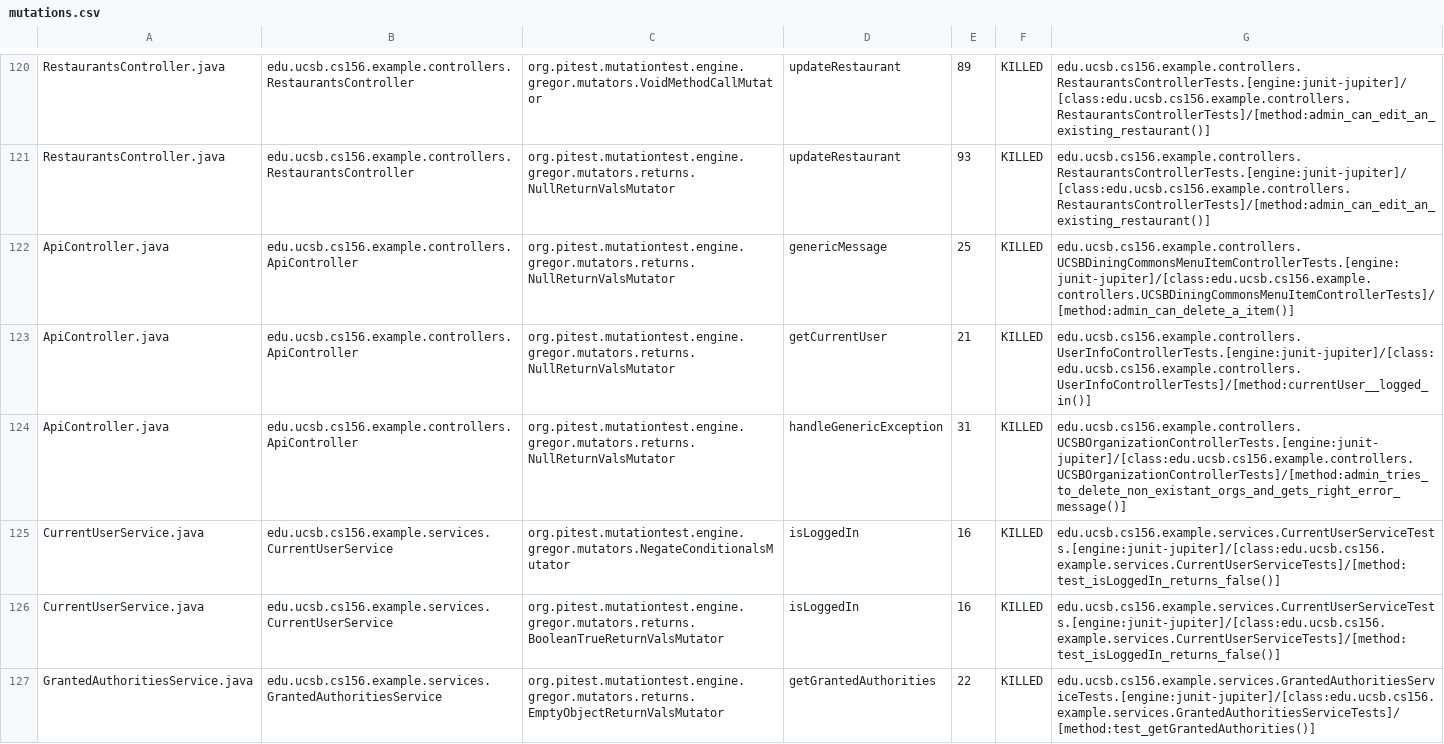
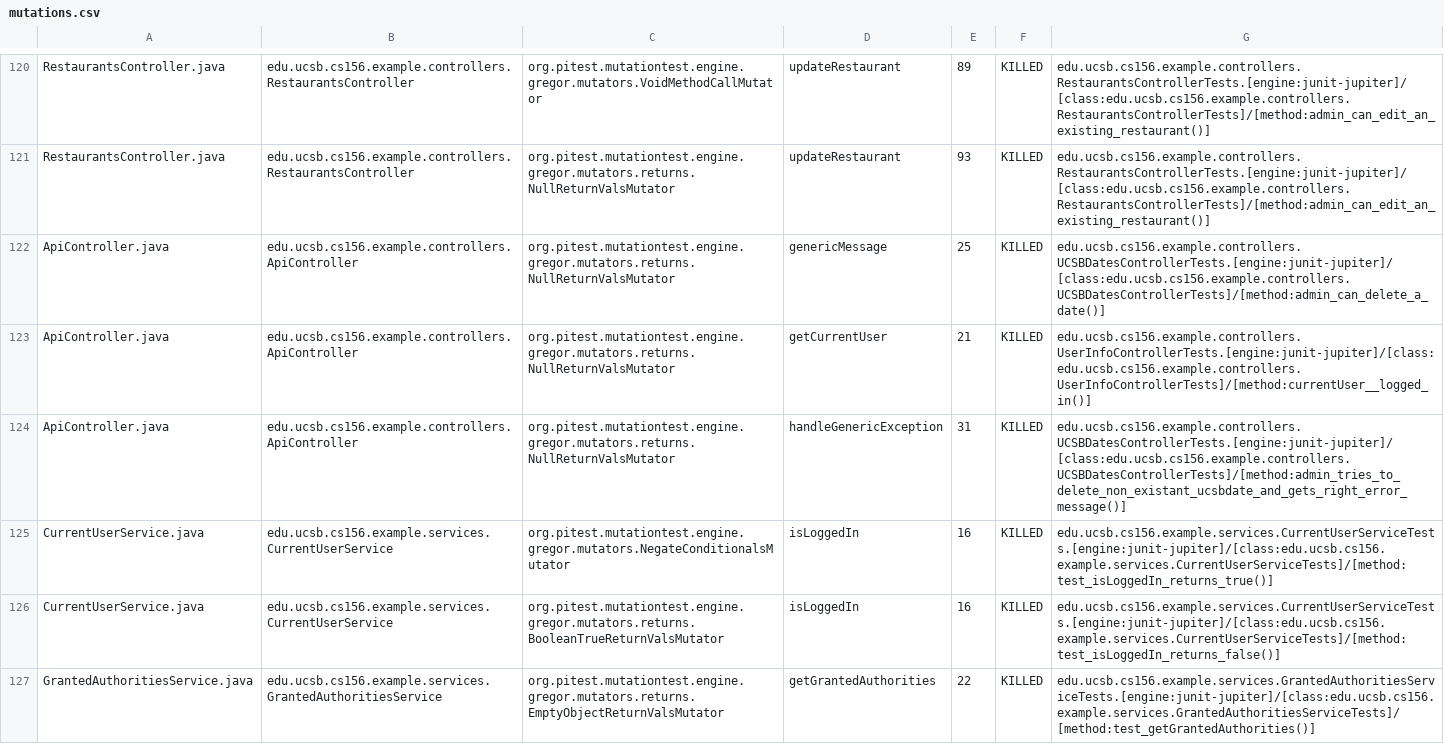
Before and after one commit to ucsb-cs156-m23/team03-m23-10am-2, a CSV file: prs/69/pitest/mutations.csv, drawn as a sheet; only a part is shown, gaps mark what is left out.

Commit message:
Deploying to gh-pages from @ ucsb-cs156-m23/team03-m23-10am-2@e707e47875685b095e0f745e8c6c25d476dc5d10 🚀

```diff
--- a/prs/69/pitest/mutations.csv
+++ b/prs/69/pitest/mutations.csv
@@ -121,6 +121,6 @@ RestaurantsController.java,edu.ucsb.cs156.example.controllers.RestaurantsControl
 RestaurantsController.java,edu.ucsb.cs156.example.controllers.RestaurantsController,org.pitest.mutationtest.engine.gregor.mutators.returns.NullReturnValsMutator,updateRestaurant,93,KILLED,edu.ucsb.cs156.example.controllers.RestaurantsControllerTests.[engine:junit-jupiter]/[class:edu.ucsb.cs156.example.controllers.RestaurantsControllerTests]/[method:admin_can_edit_an_existing_restaurant()]
-ApiController.java,edu.ucsb.cs156.example.controllers.ApiController,org.pitest.mutationtest.engine.gregor.mutators.returns.NullReturnValsMutator,genericMessage,25,KILLED,edu.ucsb.cs156.example.controllers.UCSBDiningCommonsMenuItemControllerTests.[engine:junit-jupiter]/[class:edu.ucsb.cs156.example.controllers.UCSBDiningCommonsMenuItemControllerTests]/[method:admin_can_delete_a_item()]
+ApiController.java,edu.ucsb.cs156.example.controllers.ApiController,org.pitest.mutationtest.engine.gregor.mutators.returns.NullReturnValsMutator,genericMessage,25,KILLED,edu.ucsb.cs156.example.controllers.UCSBDatesControllerTests.[engine:junit-jupiter]/[class:edu.ucsb.cs156.example.controllers.UCSBDatesControllerTests]/[method:admin_can_delete_a_date()]
 ApiController.java,edu.ucsb.cs156.example.controllers.ApiController,org.pitest.mutationtest.engine.gregor.mutators.returns.NullReturnValsMutator,getCurrentUser,21,KILLED,edu.ucsb.cs156.example.controllers.UserInfoControllerTests.[engine:junit-jupiter]/[class:edu.ucsb.cs156.example.controllers.UserInfoControllerTests]/[method:currentUser__logged_in()]
-ApiController.java,edu.ucsb.cs156.example.controllers.ApiController,org.pitest.mutationtest.engine.gregor.mutators.returns.NullReturnValsMutator,handleGenericException,31,KILLED,edu.ucsb.cs156.example.controllers.UCSBOrganizationControllerTests.[engine:junit-jupiter]/[class:edu.ucsb.cs156.example.controllers.UCSBOrganizationControllerTests]/[method:admin_tries_to_delete_non_existant_orgs_and_gets_right_error_message()]
-CurrentUserService.java,edu.ucsb.cs156.example.services.CurrentUserService,org.pitest.mutationtest.engine.gregor.mutators.NegateConditionalsMutator,isLoggedIn,16,KILLED,edu.ucsb.cs156.example.services.CurrentUserServiceTests.[engine:junit-jupiter]/[class:edu.ucsb.cs156.example.services.CurrentUserServiceTests]/[method:test_isLoggedIn_returns_false()]
+ApiController.java,edu.ucsb.cs156.example.controllers.ApiController,org.pitest.mutationtest.engine.gregor.mutators.returns.NullReturnValsMutator,handleGenericException,31,KILLED,edu.ucsb.cs156.example.controllers.UCSBDatesControllerTests.[engine:junit-jupiter]/[class:edu.ucsb.cs156.example.controllers.UCSBDatesControllerTests]/[method:admin_tries_to_delete_non_existant_ucsbdate_and_gets_right_error_message()]
+CurrentUserService.java,edu.ucsb.cs156.example.services.CurrentUserService,org.pitest.mutationtest.engine.gregor.mutators.NegateConditionalsMutator,isLoggedIn,16,KILLED,edu.ucsb.cs156.example.services.CurrentUserServiceTests.[engine:junit-jupiter]/[class:edu.ucsb.cs156.example.services.CurrentUserServiceTests]/[method:test_isLoggedIn_returns_true()]
 CurrentUserService.java,edu.ucsb.cs156.example.services.CurrentUserService,org.pitest.mutationtest.engine.gregor.mutators.returns.BooleanTrueReturnValsMutator,isLoggedIn,16,KILLED,edu.ucsb.cs156.example.services.CurrentUserServiceTests.[engine:junit-jupiter]/[class:edu.ucsb.cs156.example.services.CurrentUserServiceTests]/[method:test_isLoggedIn_returns_false()]
```
Also changed, not shown: 16 other files.
